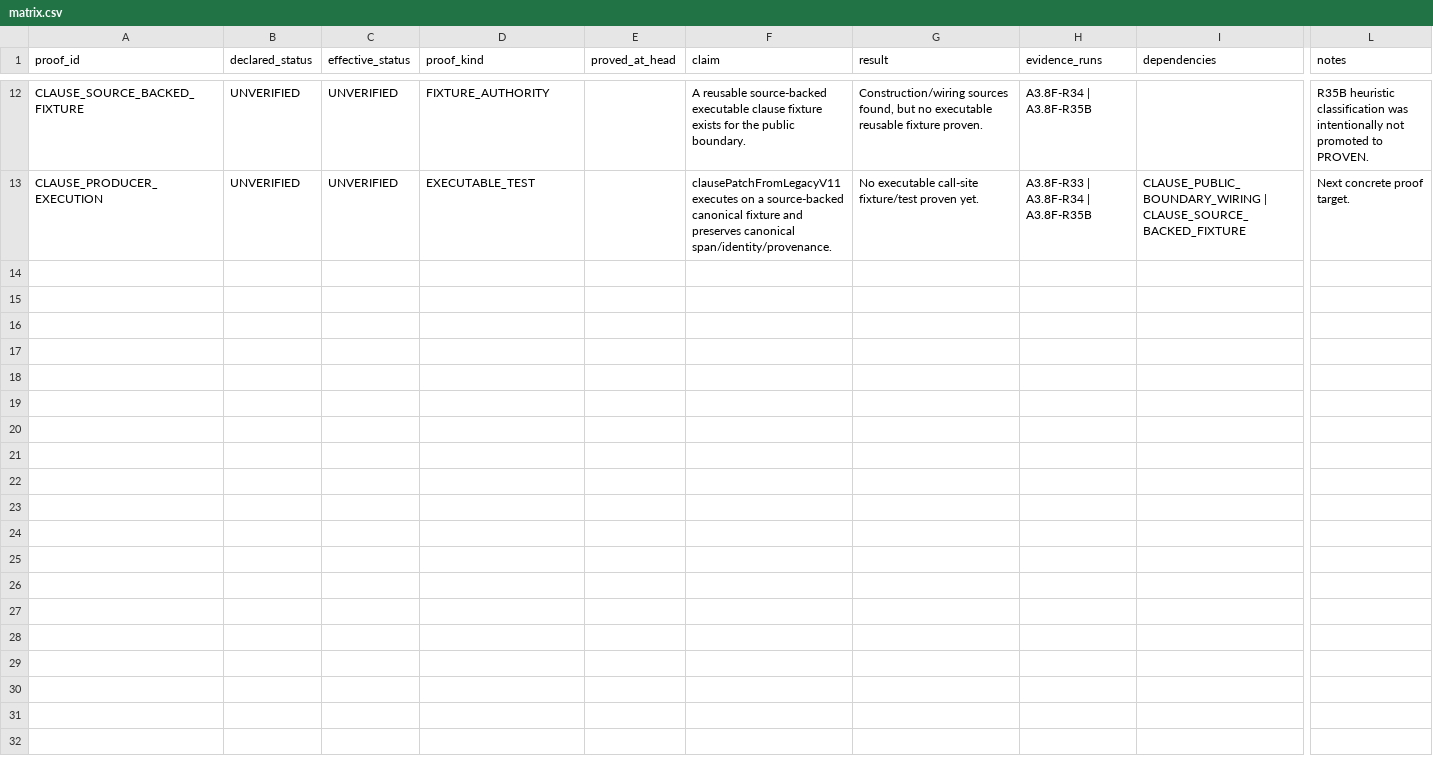
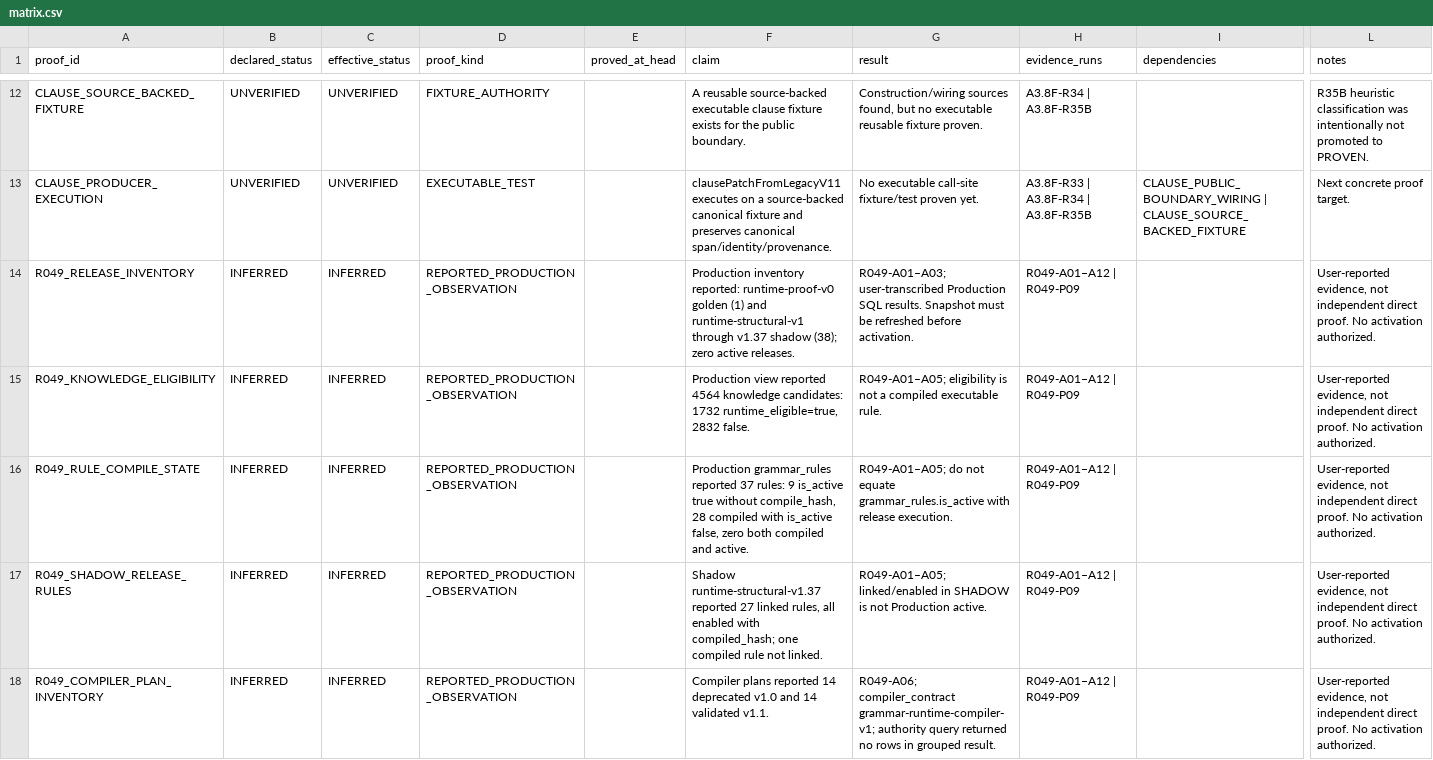
Before and after one commit to RuslanSRPro/NorskTrainerApp, a CSV file: grammar-evidence/matrix.csv, drawn as a sheet; only a part is shown, gaps mark what is left out; rows hold the shown columns only; the diff covers the shown part only; the diff names each change by its address in the sheet, - before the commit and + after, or states it on an @@ line.

Commit message:
docs(grammar): register R049 production diagnostics and 27-rule evidence

```diff
--- a/grammar-evidence/matrix.csv
+++ b/grammar-evidence/matrix.csv
+row 14: R049_RELEASE_INVENTORY | INFERRED | INFERRED | REPORTED_PRODUCTION_OBSERVATION |  | Production inventory reported: runtime-proof-v0 golden (1) and runtime-structural-v1 through v1.37 shadow (38); zero active releases. | R049-A01–A03; user-transcribed Production SQL results. Snapshot must be refreshed before activation. | R049-A01–A12 | R049-P09 |  | User-reported evidence, not independent direct proof. No activation authorized.
+row 15: R049_KNOWLEDGE_ELIGIBILITY | INFERRED | INFERRED | REPORTED_PRODUCTION_OBSERVATION |  | Production view reported 4564 knowledge candidates: 1732 runtime_eligible=true, 2832 false. | R049-A01–A05; eligibility is not a compiled executable rule. | R049-A01–A12 | R049-P09 |  | User-reported evidence, not independent direct proof. No activation authorized.
+row 16: R049_RULE_COMPILE_STATE | INFERRED | INFERRED | REPORTED_PRODUCTION_OBSERVATION |  | Production grammar_rules reported 37 rules: 9 is_active true without compile_hash, 28 compiled with is_active false, zero both compiled and active. | R049-A01–A05; do not equate grammar_rules.is_active with release execution. | R049-A01–A12 | R049-P09 |  | User-reported evidence, not independent direct proof. No activation authorized.
+row 17: R049_SHADOW_RELEASE_RULES | INFERRED | INFERRED | REPORTED_PRODUCTION_OBSERVATION |  | Shadow runtime-structural-v1.37 reported 27 linked rules, all enabled with compiled_hash; one compiled rule not linked. | R049-A01–A05; linked/enabled in SHADOW is not Production active. | R049-A01–A12 | R049-P09 |  | User-reported evidence, not independent direct proof. No activation authorized.
+row 18: R049_COMPILER_PLAN_INVENTORY | INFERRED | INFERRED | REPORTED_PRODUCTION_OBSERVATION |  | Compiler plans reported 14 deprecated v1.0 and 14 validated v1.1. | R049-A06; compiler_contract grammar-runtime-compiler-v1; authority query returned no rows in grouped result. | R049-A01–A12 | R049-P09 |  | User-reported evidence, not independent direct proof. No activation authorized.
```
Also changed, not shown: 4 added rows and 1 edited cell elsewhere in this file, 6 other files.
